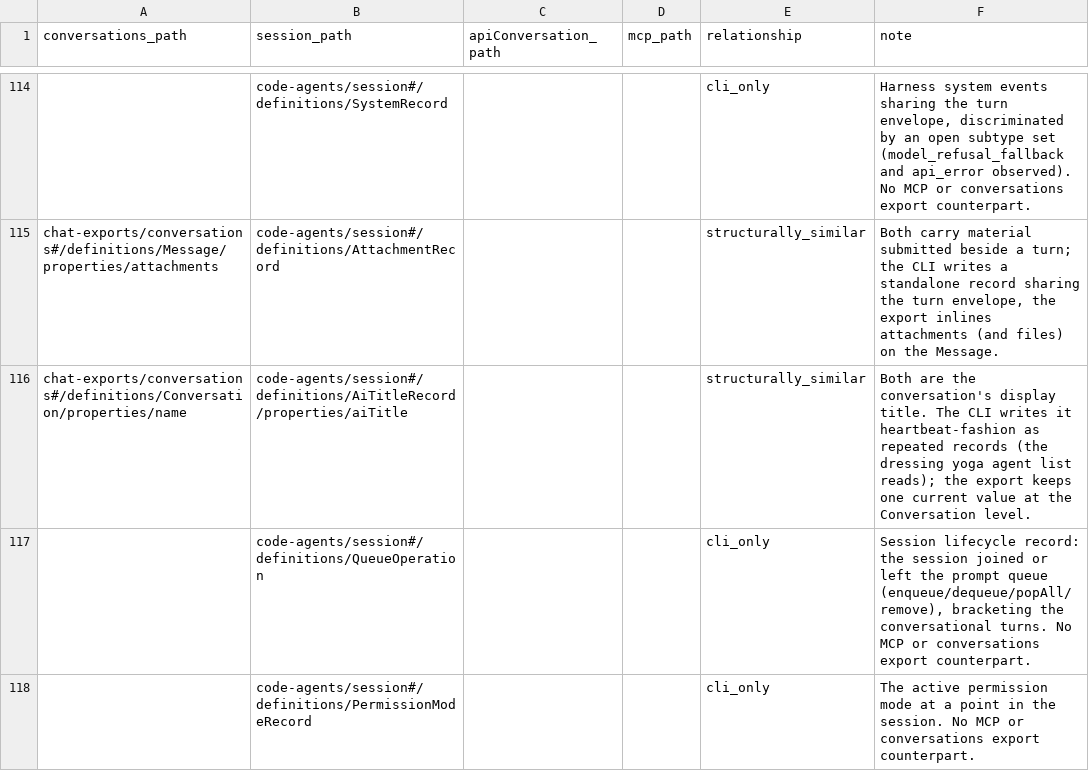
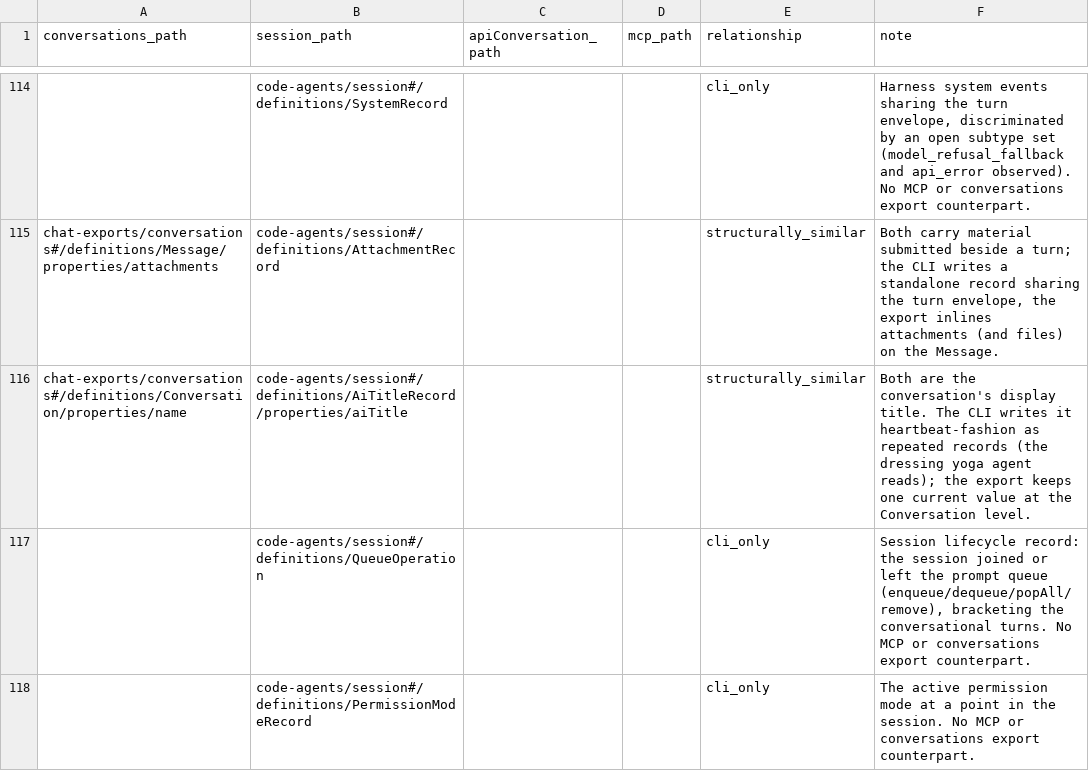
Before and after one commit to rpus/corpus-yoga, a CSV file: rsc/schema/model_join.csv, drawn as a sheet; only a part is shown, gaps mark what is left out; the diff names each change by its address in the sheet, - before the commit and + after, or states it on an @@ line.

```diff
--- a/rsc/schema/model_join.csv
+++ b/rsc/schema/model_join.csv
-F116 (note): …yoga agent list reads); the…
+F116 (note): …yoga agent reads); the…
```
Also changed, not shown: rsc/cache_io.csv, rsc/cli/commands.csv, 31 other files.
